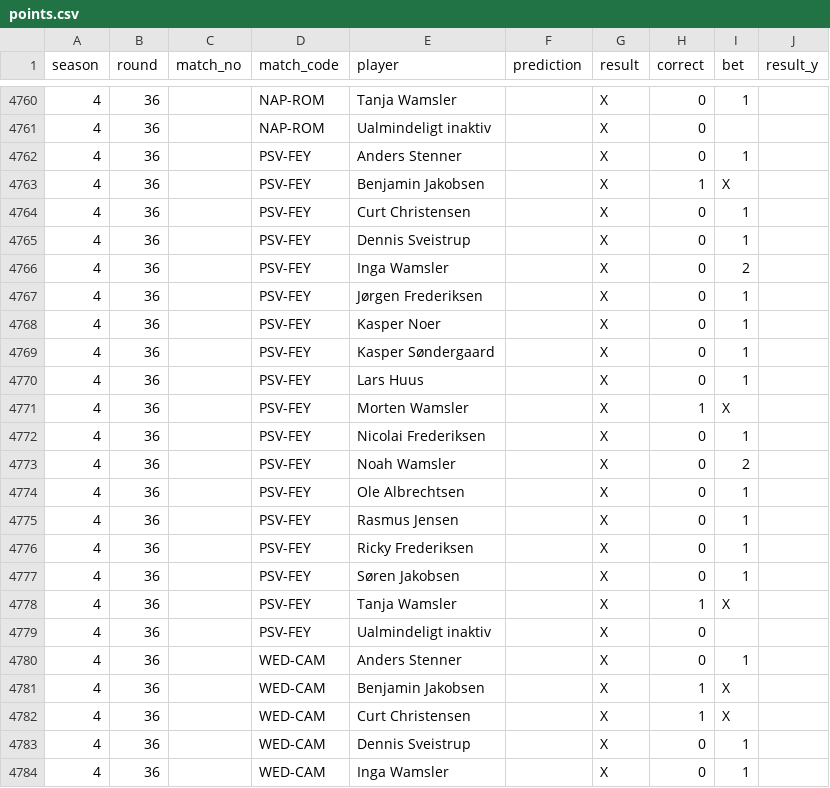
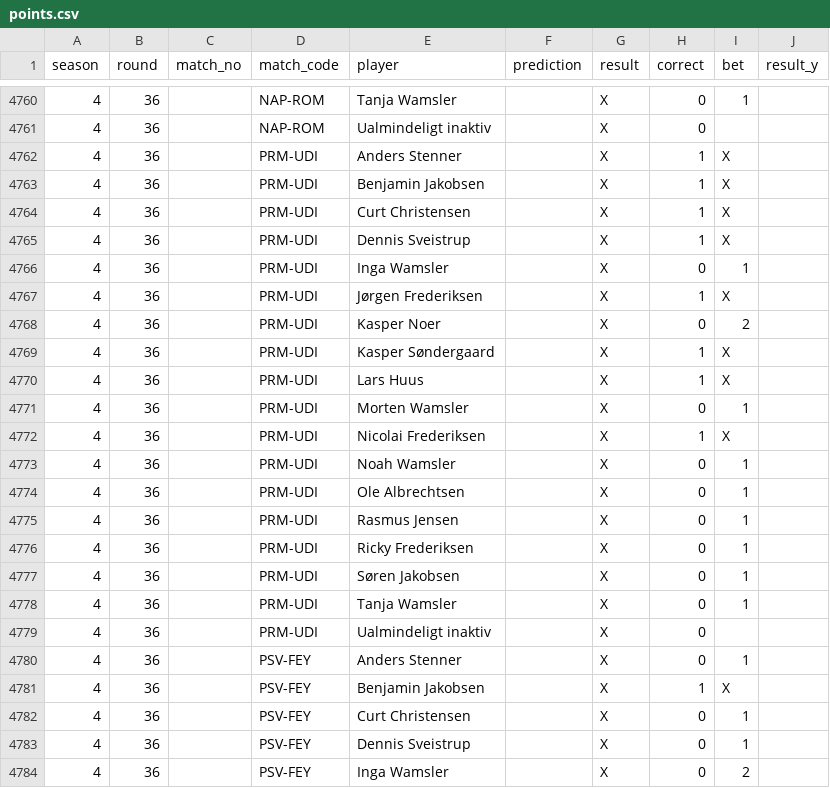
Before and after one commit to Stenner93/Odds, a CSV file: data/points.csv, drawn as a sheet; only a part is shown, gaps mark what is left out; the shorter side is filled out with more unchanged rows; the diff names each change by its address in the sheet, - before the commit and + after, or states it on an @@ line.

```diff
--- a/data/points.csv
+++ b/data/points.csv
+row 4762: 4 | 36 |  | PRM-UDI | Anders Stenner |  | X | 1 | X
+row 4763: 4 | 36 |  | PRM-UDI | Benjamin Jakobsen |  | X | 1 | X
+row 4764: 4 | 36 |  | PRM-UDI | Curt Christensen |  | X | 1 | X
+row 4765: 4 | 36 |  | PRM-UDI | Dennis Sveistrup |  | X | 1 | X
+row 4766: 4 | 36 |  | PRM-UDI | Inga Wamsler |  | X | 0 | 1
+row 4767: 4 | 36 |  | PRM-UDI | Jørgen Frederiksen |  | X | 1 | X
+row 4768: 4 | 36 |  | PRM-UDI | Kasper Noer |  | X | 0 | 2
+row 4769: 4 | 36 |  | PRM-UDI | Kasper Søndergaard |  | X | 1 | X
+row 4770: 4 | 36 |  | PRM-UDI | Lars Huus |  | X | 1 | X
+row 4771: 4 | 36 |  | PRM-UDI | Morten Wamsler |  | X | 0 | 1
+row 4772: 4 | 36 |  | PRM-UDI | Nicolai Frederiksen |  | X | 1 | X
+row 4773: 4 | 36 |  | PRM-UDI | Noah Wamsler |  | X | 0 | 1
+row 4774: 4 | 36 |  | PRM-UDI | Ole Albrechtsen |  | X | 0 | 1
+row 4775: 4 | 36 |  | PRM-UDI | Rasmus Jensen |  | X | 0 | 1
+row 4776: 4 | 36 |  | PRM-UDI | Ricky Frederiksen |  | X | 0 | 1
+row 4777: 4 | 36 |  | PRM-UDI | Søren Jakobsen |  | X | 0 | 1
+row 4778: 4 | 36 |  | PRM-UDI | Tanja Wamsler |  | X | 0 | 1
+row 4779: 4 | 36 |  | PRM-UDI | Ualmindeligt inaktiv |  | X | 0
```
Also changed, not shown: data/odds.csv, data/predictor_log.csv, 2 other files.
